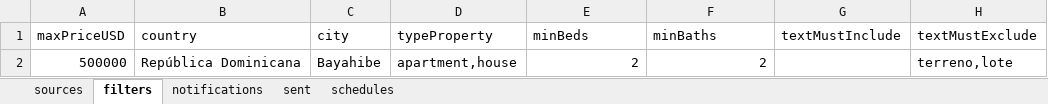
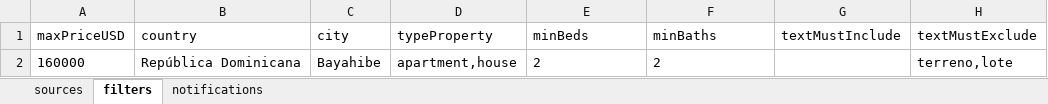
Before and after one commit to agustinimassa/botaparts, an Excel workbook: storage/config.xlsx, sheet filters, drawn as a sheet; values as stored, in another font and other column widths than the file's, no borders; the diff names each change by its address in the sheet, - before the commit and + after, or states it on an @@ line.

Commit message:
Enhance Google Drive integration and update environment configuration
- Added support for downloading Excel files from Google Drive and Google Sheets, allowing for dynamic configuration loading.
- Introduced new environment variables for Google Drive integration, including `GOOGLE_SHEET_URL` and `GOOGLE_DRIVE_FILE_ID`.
- Updated `.env.local` to include a new variable for a published Google Sheet URL.
- Created `GOOGLE_DRIVE_SETUP.md` for detailed instructions on configuring Google Drive and Sheets.
- Improved error handling and logging during the Excel file download process.
- Refactored the Excel loading logic to accommodate new download methods and ensure the latest data is always used.
- Updated README to reflect changes in environment variable usage and Google Drive requirements.

```diff
--- a/storage/config.xlsx (sheet filters)
+++ b/storage/config.xlsx (sheet filters)
-sheet tab: sent
-sheet tab: schedules
-A2 (maxPriceUSD): 500000
+A2 (maxPriceUSD): 160000
-E2:F2 alignment: right
+E2:F2 alignment: left
```
Also changed, not shown: sheet sources, sheet notifications, 19 other files.
